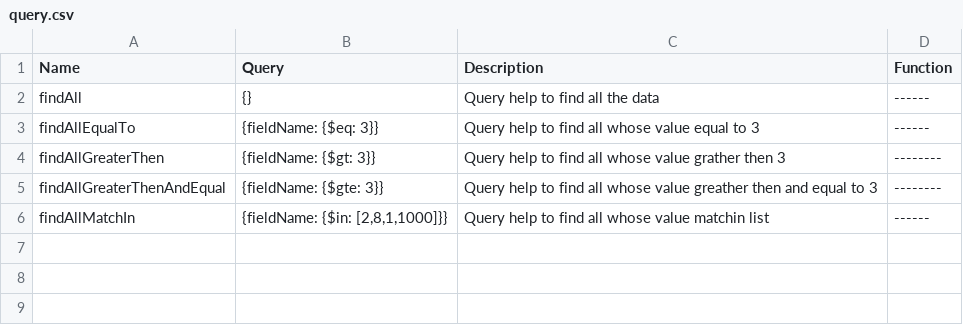
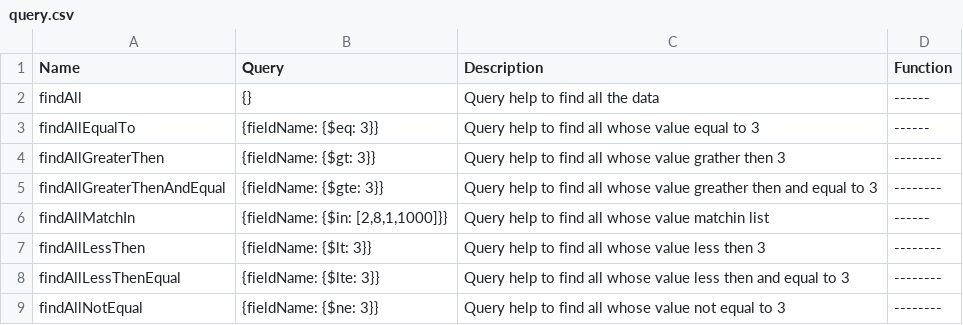
Before and after one commit to NABEEL-AHMED-JAMIL/Fserver, a CSV file: query.csv, drawn as a sheet; the diff names each change by its address in the sheet, - before the commit and + after, or states it on an @@ line.

Commit message:
Update query.csv

```diff
--- a/query.csv
+++ b/query.csv
+row 7: findAllLessThen | {fieldName: {$lt: 3}} | Query help to find all whose value less then 3 | --------
+row 8: findAllLessThenEqual | {fieldName: {$lte: 3}} | Query help to find all whose value less then and equal to 3 | --------
+row 9: findAllNotEqual | {fieldName: {$ne: 3}} | Query help to find all whose value not equal to 3 | --------
```
